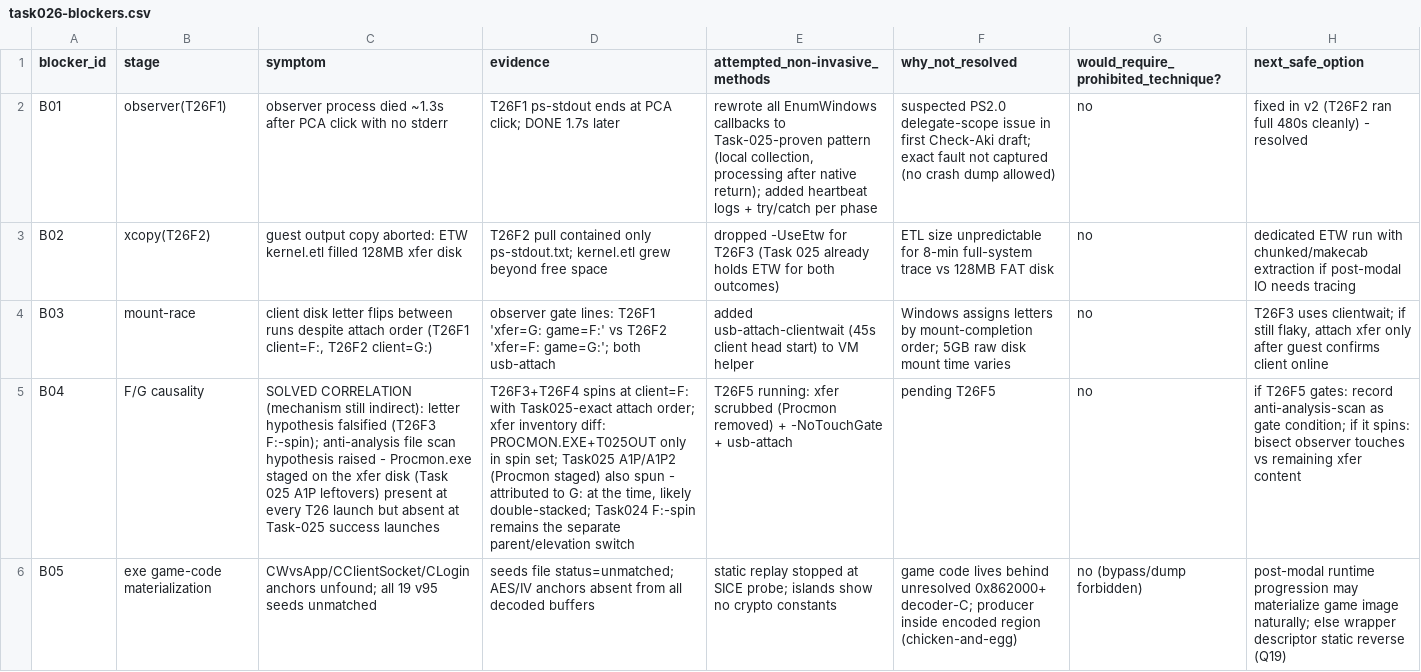
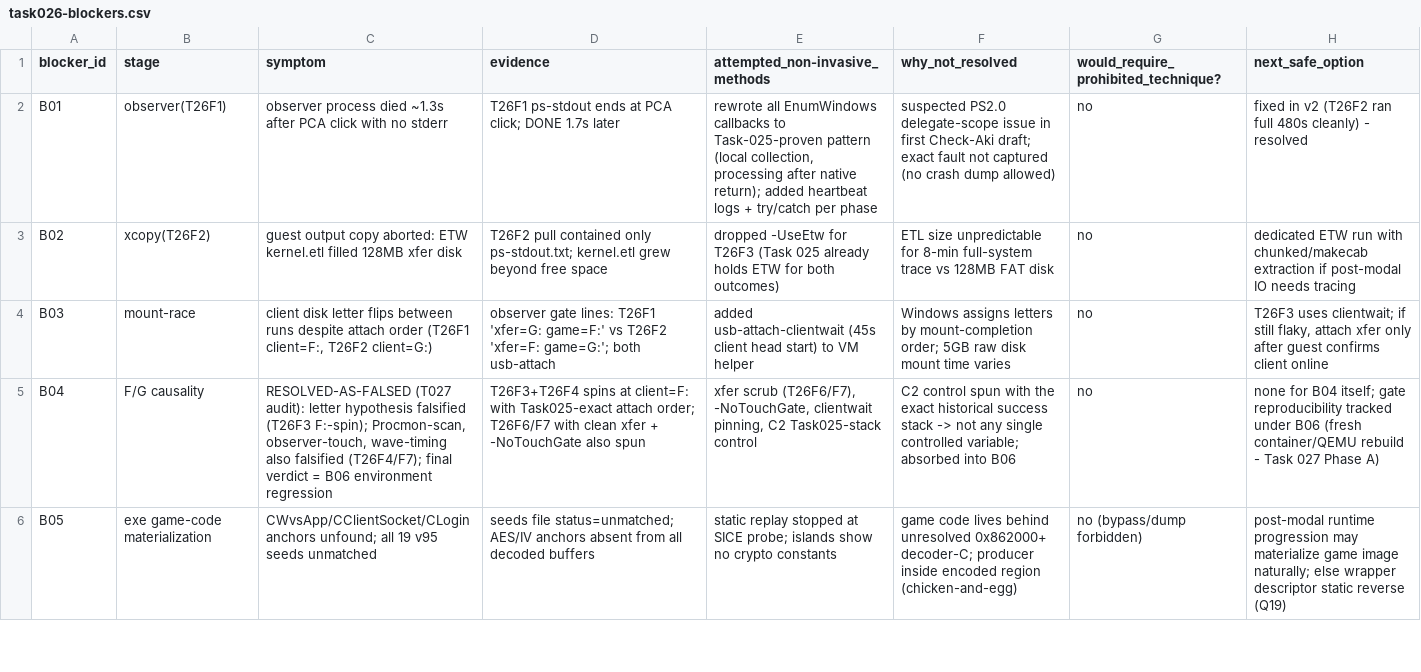
Before and after one commit to lithdoo/adventure-island, a CSV file: result/task026-blockers.csv, drawn as a sheet; only a part is shown; the diff covers the shown part only; the diff names each change by its address in the sheet, - before the commit and + after, or states it on an @@ line.

```diff
--- a/result/task026-blockers.csv
+++ b/result/task026-blockers.csv
-C5 (symptom): SOLVED CORRELATION (mechanism still indirect): letter hypothesis falsified (T26F3 F:-spin); anti-analysis file scan hypothesis raised - Procmon.exe staged on the xfer disk (Task 025 A1P leftovers) present at every T26 launch but absent at Task-025 success launches
+C5 (symptom): RESOLVED-AS-FALSED (T027 audit): letter hypothesis falsified (T26F3 F:-spin); Procmon-scan, observer-touch, wave-timing also falsified (T26F4/F7); final verdict = B06 environment regression
-D5 (evidence): …attach order; xfer inventory diff: PROCMON.EXE+T025OUT only in spin set; Task025 A1P/A1P2 (Procmon staged) also spun - attributed to G: at the time, likely double-stacked; Task024 F:-spin remains the separate parent/elevation switch
+D5 (evidence): …attach order; T26F6/F7 with clean xfer + -NoTouchGate also spun
-E5 (attempted_non-invasive_methods): T26F5 running: xfer scrubbed (Procmon removed) + -NoTouchGate + usb-attach
+E5 (attempted_non-invasive_methods): xfer scrub (T26F6/F7), -NoTouchGate, clientwait pinning, C2 Task025-stack control
-F5 (why_not_resolved): pending T26F5
+F5 (why_not_resolved): C2 control spun with the exact historical success stack -> not any single controlled variable; absorbed into B06
-H5 (next_safe_option): if T26F5 gates: record anti-analysis-scan as gate condition; if it spins: bisect observer touches vs remaining xfer content
+H5 (next_safe_option): none for B04 itself; gate reproducibility tracked under B06 (fresh container/QEMU rebuild - Task 027 Phase A)
```
Also changed, not shown: 3 edited cells elsewhere in this file, result/task026-call-edges.csv, result/task026-milestones.csv, 19 other files.
